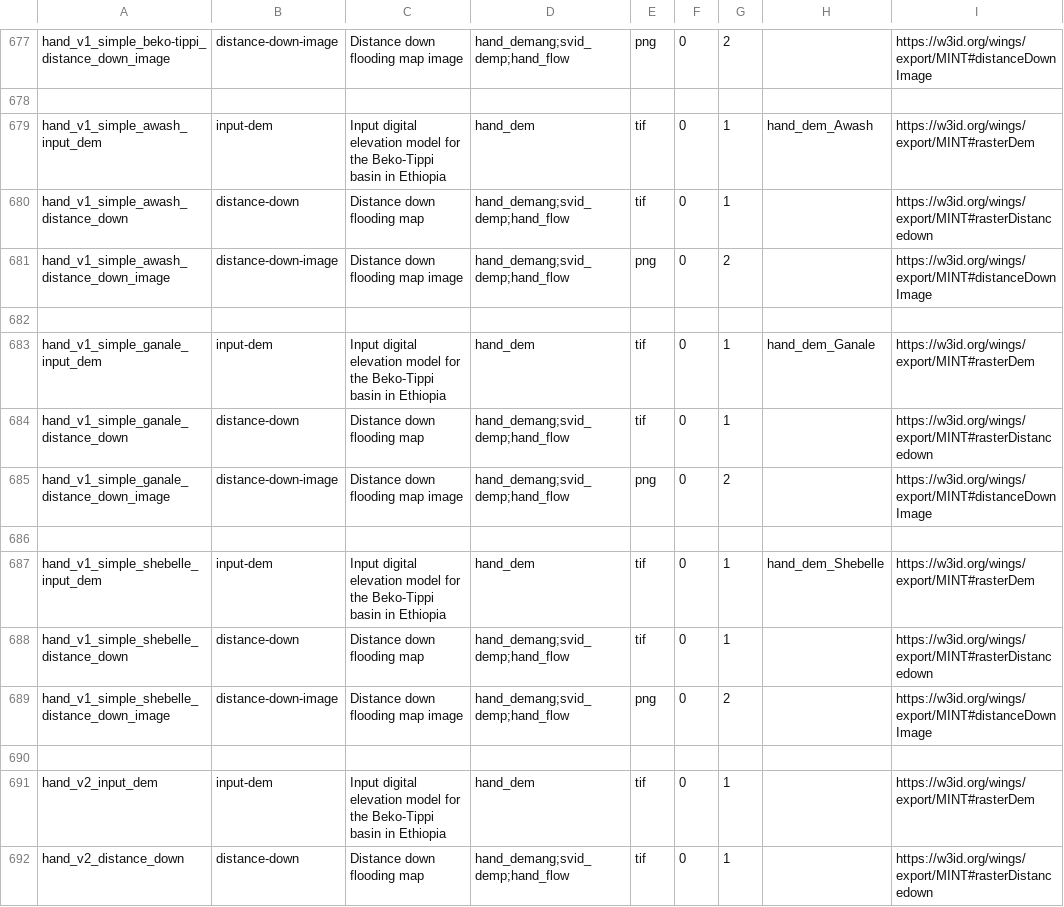
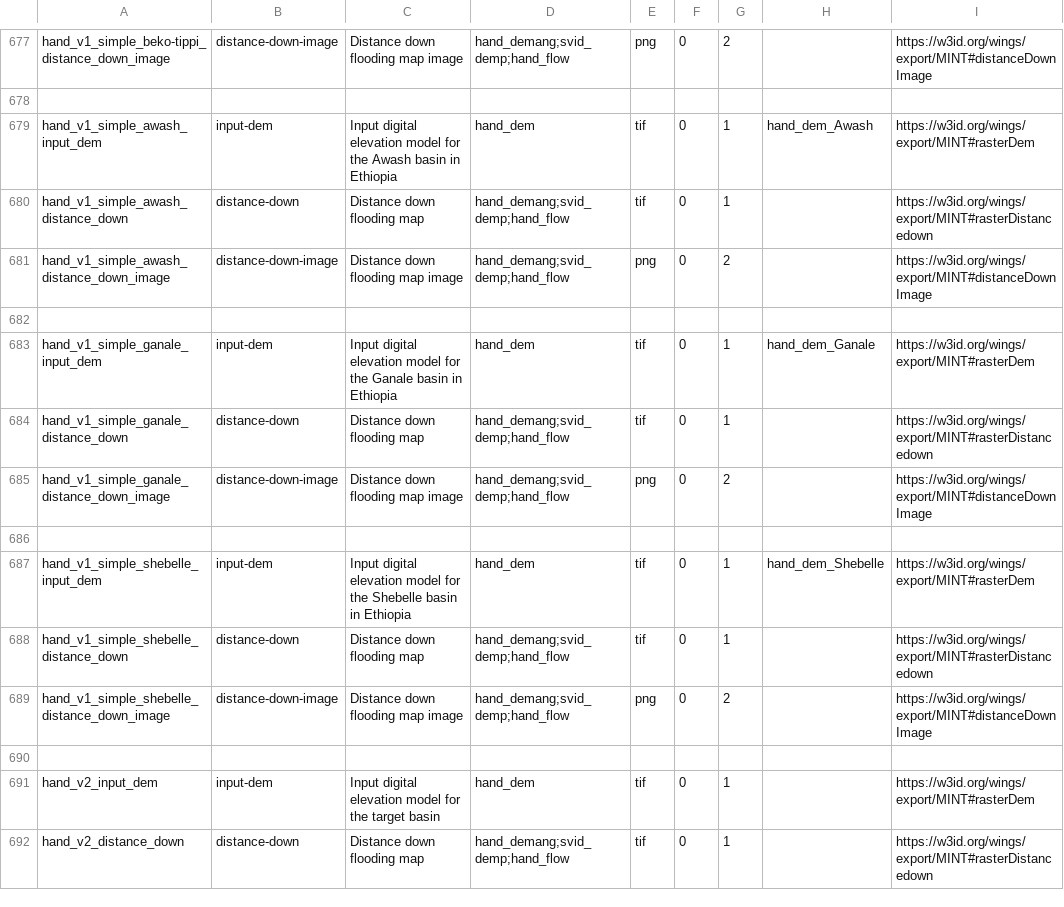
Before and after one commit to mintproject/ModelCatalog, a CSV file: Data/DatasetSpecification.csv, drawn as a sheet; only a part is shown, gaps mark what is left out; the diff covers the shown part only.

```diff
--- a/Data/DatasetSpecification.csv
+++ b/Data/DatasetSpecification.csv
@@ -678,3 +678,3 @@ hand_v1_simple_beko-tippi_distance_down_image,distance-down-image,Distance down
 ,,,,,,,,
-hand_v1_simple_awash_input_dem,input-dem,Input digital elevation model for the Beko-Tippi basin in Ethiopia,hand_dem,tif,0,1,hand_dem_Awash,https://w3id.org/wings/export/MINT#rasterDem
+hand_v1_simple_awash_input_dem,input-dem,Input digital elevation model for the Awash basin in Ethiopia,hand_dem,tif,0,1,hand_dem_Awash,https://w3id.org/wings/export/MINT#rasterDem
 hand_v1_simple_awash_distance_down,distance-down,Distance down flooding map,hand_demang;svid_demp;hand_flow,tif,0,1,,https://w3id.org/wings/export/MINT#rasterDistancedown
@@ -682,3 +682,3 @@ hand_v1_simple_awash_distance_down_image,distance-down-image,Distance down flood
 ,,,,,,,,
-hand_v1_simple_ganale_input_dem,input-dem,Input digital elevation model for the Beko-Tippi basin in Ethiopia,hand_dem,tif,0,1,hand_dem_Ganale,https://w3id.org/wings/export/MINT#rasterDem
+hand_v1_simple_ganale_input_dem,input-dem,Input digital elevation model for the Ganale basin in Ethiopia,hand_dem,tif,0,1,hand_dem_Ganale,https://w3id.org/wings/export/MINT#rasterDem
 hand_v1_simple_ganale_distance_down,distance-down,Distance down flooding map,hand_demang;svid_demp;hand_flow,tif,0,1,,https://w3id.org/wings/export/MINT#rasterDistancedown
@@ -686,3 +686,3 @@ hand_v1_simple_ganale_distance_down_image,distance-down-image,Distance down floo
 ,,,,,,,,
-hand_v1_simple_shebelle_input_dem,input-dem,Input digital elevation model for the Beko-Tippi basin in Ethiopia,hand_dem,tif,0,1,hand_dem_Shebelle,https://w3id.org/wings/export/MINT#rasterDem
+hand_v1_simple_shebelle_input_dem,input-dem,Input digital elevation model for the Shebelle basin in Ethiopia,hand_dem,tif,0,1,hand_dem_Shebelle,https://w3id.org/wings/export/MINT#rasterDem
 hand_v1_simple_shebelle_distance_down,distance-down,Distance down flooding map,hand_demang;svid_demp;hand_flow,tif,0,1,,https://w3id.org/wings/export/MINT#rasterDistancedown
@@ -690,3 +690,3 @@ hand_v1_simple_shebelle_distance_down_image,distance-down-image,Distance down fl
 ,,,,,,,,
-hand_v2_input_dem,input-dem,Input digital elevation model for the Beko-Tippi basin in Ethiopia,hand_dem,tif,0,1,,https://w3id.org/wings/export/MINT#rasterDem
+hand_v2_input_dem,input-dem,Input digital elevation model for the target basin,hand_dem,tif,0,1,,https://w3id.org/wings/export/MINT#rasterDem
 hand_v2_distance_down,distance-down,Distance down flooding map,hand_demang;svid_demp;hand_flow,tif,0,1,,https://w3id.org/wings/export/MINT#rasterDistancedown
```
Also changed, not shown: 82 edited cells elsewhere in this file.
